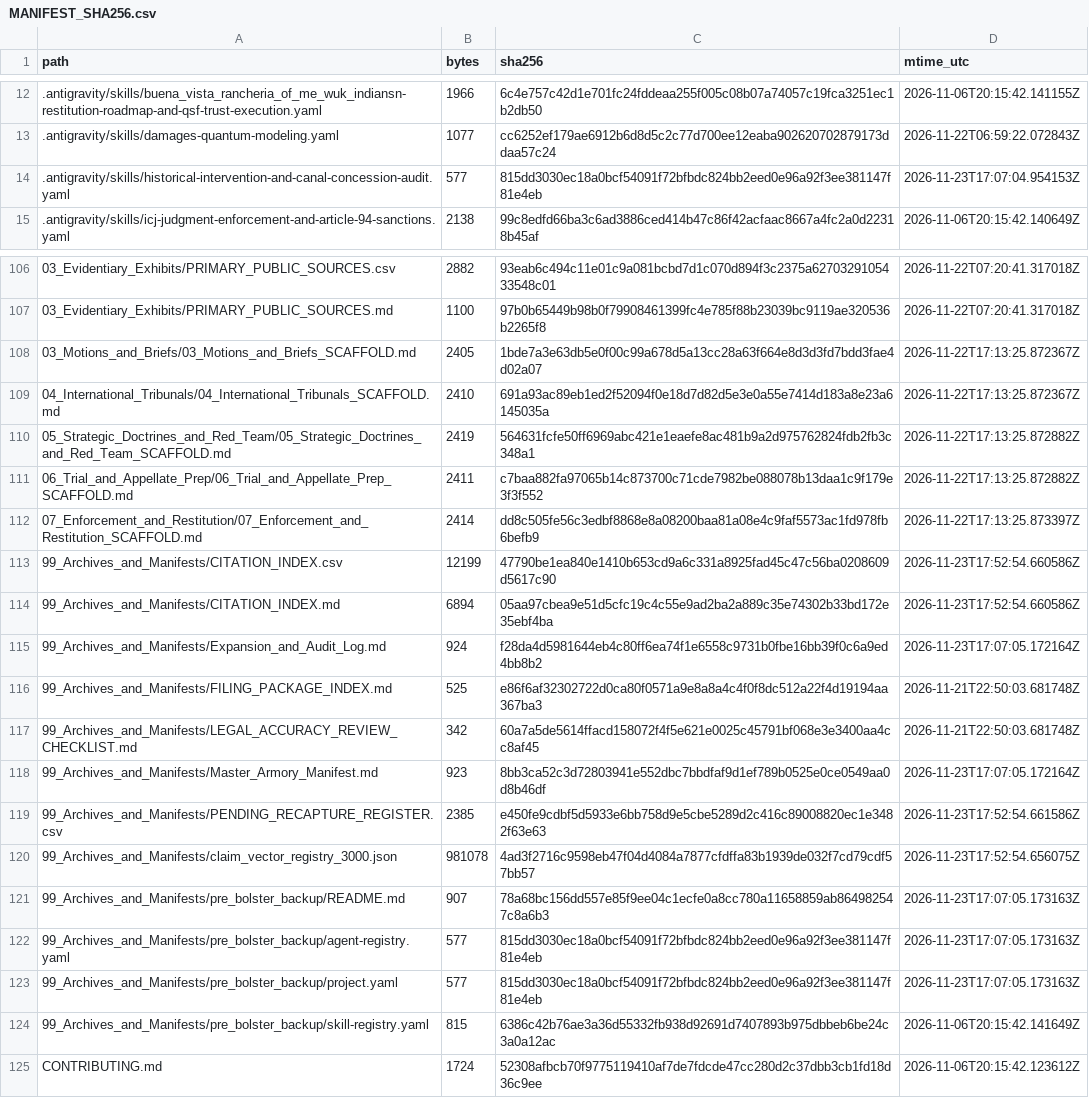
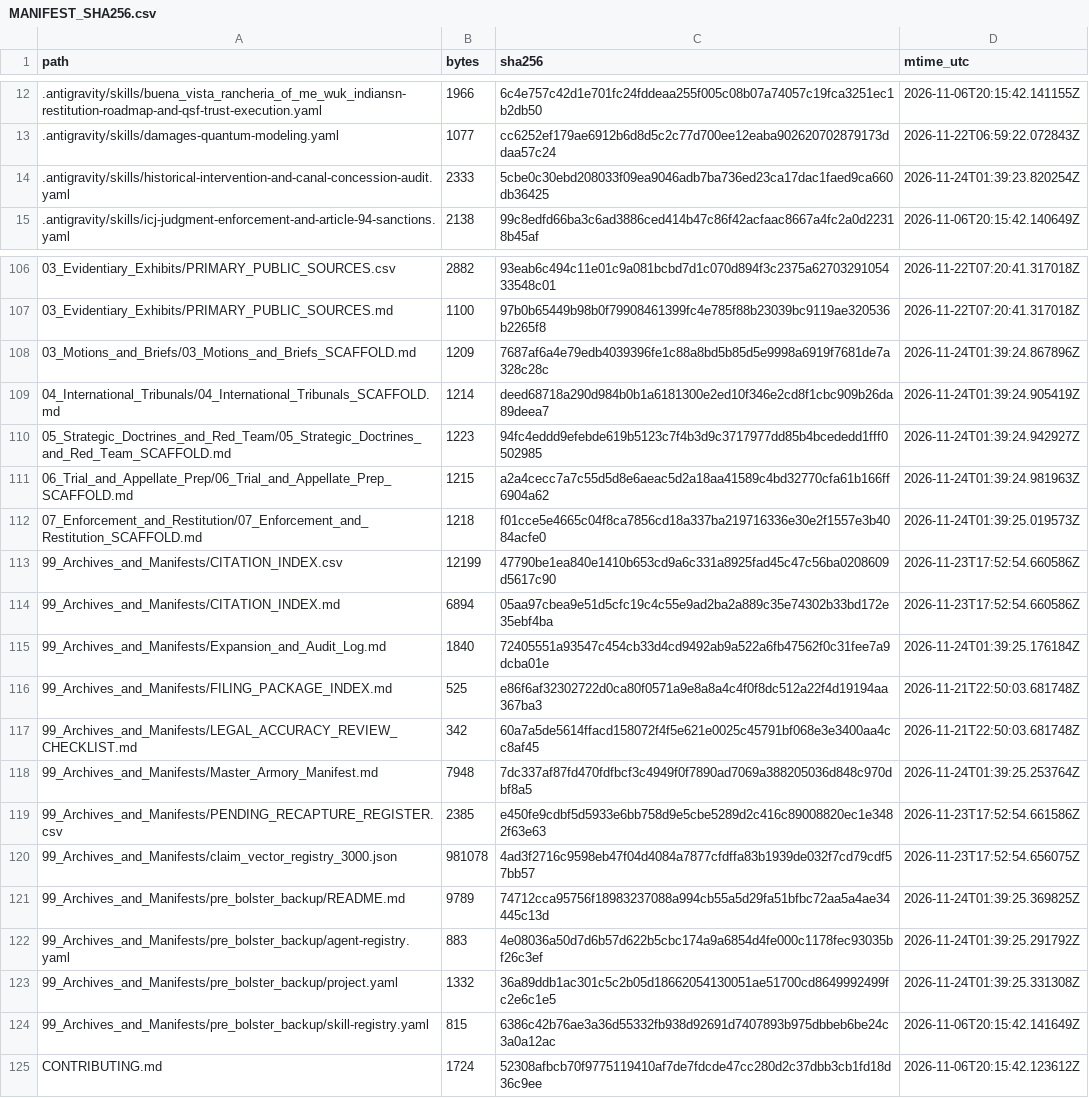
Before and after one commit to GlobalRestitutionAlliance/turtle-island-us-ca-buena-vista-rancheria-of-me-wuk-indians--master-litigation, a CSV file: 99_Archives_and_Manifests/MANIFEST_SHA256.csv, drawn as a sheet; only a part is shown, gaps mark what is left out; the diff covers the shown part only.

Commit message:
REVERTED DUE TO UNPROMPTED MASS J3WFICATED DATA CORRUPTION BY COMPROMISED BIASED LLM/ARTIFICIAL INTELLIGENCE MODELS

```diff
--- a/99_Archives_and_Manifests/MANIFEST_SHA256.csv
+++ b/99_Archives_and_Manifests/MANIFEST_SHA256.csv
@@ -13,3 +13,3 @@ path,bytes,sha256,mtime_utc
 .antigravity/skills/damages-quantum-modeling.yaml,1077,cc6252ef179ae6912b6d8d5c2c77d700ee12eaba902620702879173ddaa57c24,2026-11-22T06:59:22.072843Z
-.antigravity/skills/historical-intervention-and-canal-concession-audit.yaml,577,815dd3030ec18a0bcf54091f72bfbdc824bb2eed0e96a92f3ee381147f81e4eb,2026-11-23T17:07:04.954153Z
+.antigravity/skills/historical-intervention-and-canal-concession-audit.yaml,2333,5cbe0c30ebd208033f09ea9046adb7ba736ed23ca17dac1faed9ca660db36425,2026-11-24T01:39:23.820254Z
 .antigravity/skills/icj-judgment-enforcement-and-article-94-sanctions.yaml,2138,99c8edfd66ba3c6ad3886ced414b47c86f42acfaac8667a4fc2a0d22318b45af,2026-11-06T20:15:42.140649Z
@@ -107,18 +107,18 @@ path,bytes,sha256,mtime_utc
 03_Evidentiary_Exhibits/PRIMARY_PUBLIC_SOURCES.md,1100,97b0b65449b98b0f79908461399fc4e785f88b23039bc9119ae320536b2265f8,2026-11-22T07:20:41.317018Z
-03_Motions_and_Briefs/03_Motions_and_Briefs_SCAFFOLD.md,2405,1bde7a3e63db5e0f00c99a678d5a13cc28a63f664e8d3d3fd7bdd3fae4d02a07,2026-11-22T17:13:25.872367Z
-04_International_Tribunals/04_International_Tribunals_SCAFFOLD.md,2410,691a93ac89eb1ed2f52094f0e18d7d82d5e3e0a55e7414d183a8e23a6145035a,2026-11-22T17:13:25.872367Z
-05_Strategic_Doctrines_and_Red_Team/05_Strategic_Doctrines_and_Red_Team_SCAFFOLD.md,2419,564631fcfe50ff6969abc421e1eaefe8ac481b9a2d975762824fdb2fb3c348a1,2026-11-22T17:13:25.872882Z
-06_Trial_and_Appellate_Prep/06_Trial_and_Appellate_Prep_SCAFFOLD.md,2411,c7baa882fa97065b14c873700c71cde7982be088078b13daa1c9f179e3f3f552,2026-11-22T17:13:25.872882Z
-07_Enforcement_and_Restitution/07_Enforcement_and_Restitution_SCAFFOLD.md,2414,dd8c505fe56c3edbf8868e8a08200baa81a08e4c9faf5573ac1fd978fb6befb9,2026-11-22T17:13:25.873397Z
+03_Motions_and_Briefs/03_Motions_and_Briefs_SCAFFOLD.md,1209,7687af6a4e79edb4039396fe1c88a8bd5b85d5e9998a6919f7681de7a328c28c,2026-11-24T01:39:24.867896Z
+04_International_Tribunals/04_International_Tribunals_SCAFFOLD.md,1214,deed68718a290d984b0b1a6181300e2ed10f346e2cd8f1cbc909b26da89deea7,2026-11-24T01:39:24.905419Z
+05_Strategic_Doctrines_and_Red_Team/05_Strategic_Doctrines_and_Red_Team_SCAFFOLD.md,1223,94fc4eddd9efebde619b5123c7f4b3d9c3717977dd85b4bcededd1fff0502985,2026-11-24T01:39:24.942927Z
+06_Trial_and_Appellate_Prep/06_Trial_and_Appellate_Prep_SCAFFOLD.md,1215,a2a4cecc7a7c55d5d8e6aeac5d2a18aa41589c4bd32770cfa61b166ff6904a62,2026-11-24T01:39:24.981963Z
+07_Enforcement_and_Restitution/07_Enforcement_and_Restitution_SCAFFOLD.md,1218,f01cce5e4665c04f8ca7856cd18a337ba219716336e30e2f1557e3b4084acfe0,2026-11-24T01:39:25.019573Z
 99_Archives_and_Manifests/CITATION_INDEX.csv,12199,47790be1ea840e1410b653cd9a6c331a8925fad45c47c56ba0208609d5617c90,2026-11-23T17:52:54.660586Z
 99_Archives_and_Manifests/CITATION_INDEX.md,6894,05aa97cbea9e51d5cfc19c4c55e9ad2ba2a889c35e74302b33bd172e35ebf4ba,2026-11-23T17:52:54.660586Z
-99_Archives_and_Manifests/Expansion_and_Audit_Log.md,924,f28da4d5981644eb4c80ff6ea74f1e6558c9731b0fbe16bb39f0c6a9ed4bb8b2,2026-11-23T17:07:05.172164Z
+99_Archives_and_Manifests/Expansion_and_Audit_Log.md,1840,72405551a93547c454cb33d4cd9492ab9a522a6fb47562f0c31fee7a9dcba01e,2026-11-24T01:39:25.176184Z
 99_Archives_and_Manifests/FILING_PACKAGE_INDEX.md,525,e86f6af32302722d0ca80f0571a9e8a8a4c4f0f8dc512a22f4d19194aa367ba3,2026-11-21T22:50:03.681748Z
 99_Archives_and_Manifests/LEGAL_ACCURACY_REVIEW_CHECKLIST.md,342,60a7a5de5614ffacd158072f4f5e621e0025c45791bf068e3e3400aa4cc8af45,2026-11-21T22:50:03.681748Z
-99_Archives_and_Manifests/Master_Armory_Manifest.md,923,8bb3ca52c3d72803941e552dbc7bbdfaf9d1ef789b0525e0ce0549aa0d8b46df,2026-11-23T17:07:05.172164Z
+99_Archives_and_Manifests/Master_Armory_Manifest.md,7948,7dc337af87fd470fdfbcf3c4949f0f7890ad7069a388205036d848c970dbf8a5,2026-11-24T01:39:25.253764Z
 99_Archives_and_Manifests/PENDING_RECAPTURE_REGISTER.csv,2385,e450fe9cdbf5d5933e6bb758d9e5cbe5289d2c416c89008820ec1e3482f63e63,2026-11-23T17:52:54.661586Z
 99_Archives_and_Manifests/claim_vector_registry_3000.json,981078,4ad3f2716c9598eb47f04d4084a7877cfdffa83b1939de032f7cd79cdf57bb57,2026-11-23T17:52:54.656075Z
-99_Archives_and_Manifests/pre_bolster_backup/README.md,907,78a68bc156dd557e85f9ee04c1ecfe0a8cc780a11658859ab864982547c8a6b3,2026-11-23T17:07:05.173163Z
-99_Archives_and_Manifests/pre_bolster_backup/agent-registry.yaml,577,815dd3030ec18a0bcf54091f72bfbdc824bb2eed0e96a92f3ee381147f81e4eb,2026-11-23T17:07:05.173163Z
-99_Archives_and_Manifests/pre_bolster_backup/project.yaml,577,815dd3030ec18a0bcf54091f72bfbdc824bb2eed0e96a92f3ee381147f81e4eb,2026-11-23T17:07:05.173163Z
+99_Archives_and_Manifests/pre_bolster_backup/README.md,9789,74712cca95756f18983237088a994cb55a5d29fa51bfbc72aa5a4ae34445c13d,2026-11-24T01:39:25.369825Z
+99_Archives_and_Manifests/pre_bolster_backup/agent-registry.yaml,883,4e08036a50d7d6b57d622b5cbc174a9a6854d4fe000c1178fec93035bf26c3ef,2026-11-24T01:39:25.291792Z
+99_Archives_and_Manifests/pre_bolster_backup/project.yaml,1332,36a89ddb1ac301c5c2b05d18662054130051ae51700cd8649992499fc2e6c1e5,2026-11-24T01:39:25.331308Z
 99_Archives_and_Manifests/pre_bolster_backup/skill-registry.yaml,815,6386c42b76ae3a36d55332fb938d92691d7407893b975dbbeb6be24c3a0a12ac,2026-11-06T20:15:42.141649Z
```
Also changed, not shown: 77 edited cells elsewhere in this file, 37 other files.
